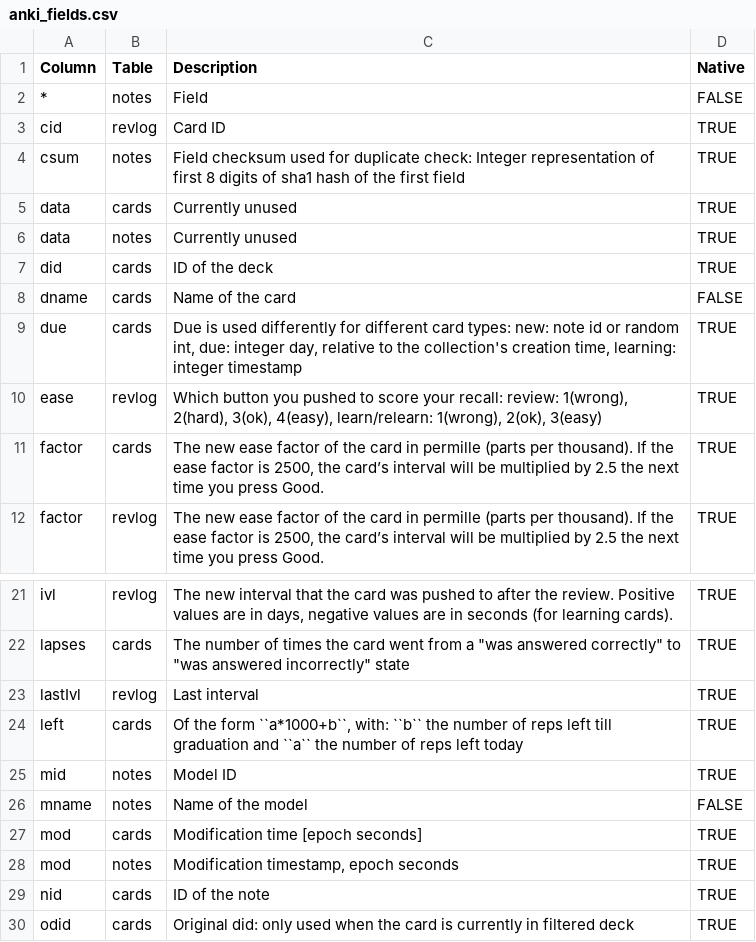
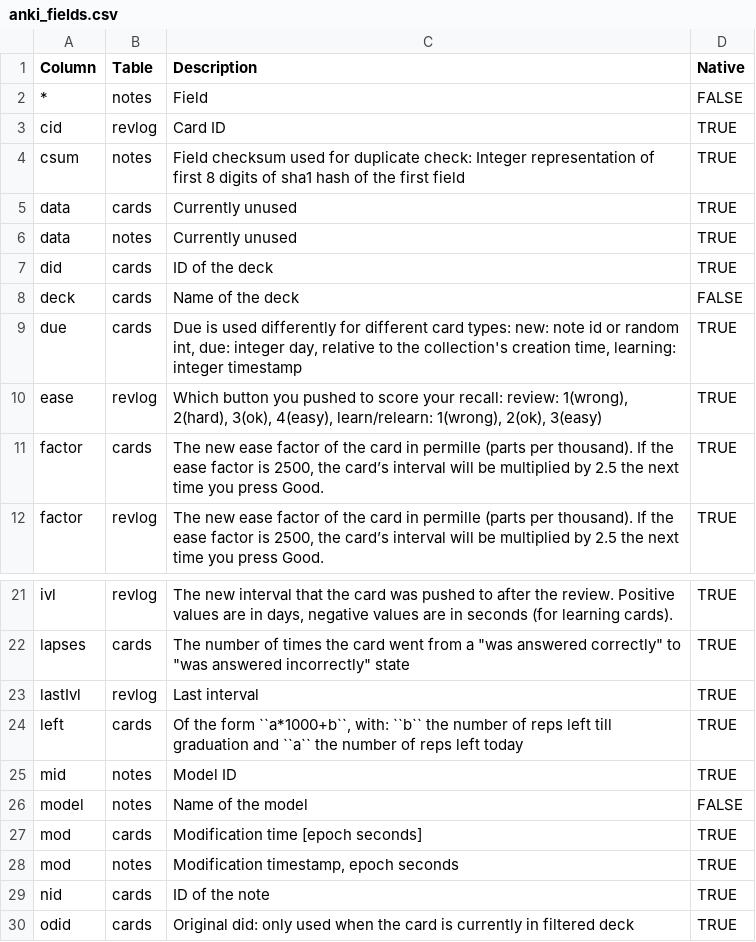
Before and after one commit to klieret/AnkiPandas, a CSV file: ankipandas/data/anki_fields.csv, drawn as a sheet; only a part is shown, gaps mark what is left out.

```diff
--- a/ankipandas/data/anki_fields.csv
+++ b/ankipandas/data/anki_fields.csv
@@ -7,3 +7,3 @@ data,notes,Currently unused,TRUE
 did,cards,ID of the deck,TRUE
-dname,cards,Name of the card,FALSE
+deck,cards,Name of the deck,FALSE
 due,cards,"Due is used differently for different card types: new: note id or random int, due: integer day, relative to the collection's creation time, learning: integer timestamp",TRUE
@@ -25,3 +25,3 @@ left,cards,"Of the form ``a*1000+b``, with: ``b`` the number of reps left till g
 mid,notes,Model ID,TRUE
-mname,notes,Name of the model,FALSE
+model,notes,Name of the model,FALSE
 mod,cards,Modification time [epoch seconds],TRUE
```
Also changed, not shown: 4 other files.
